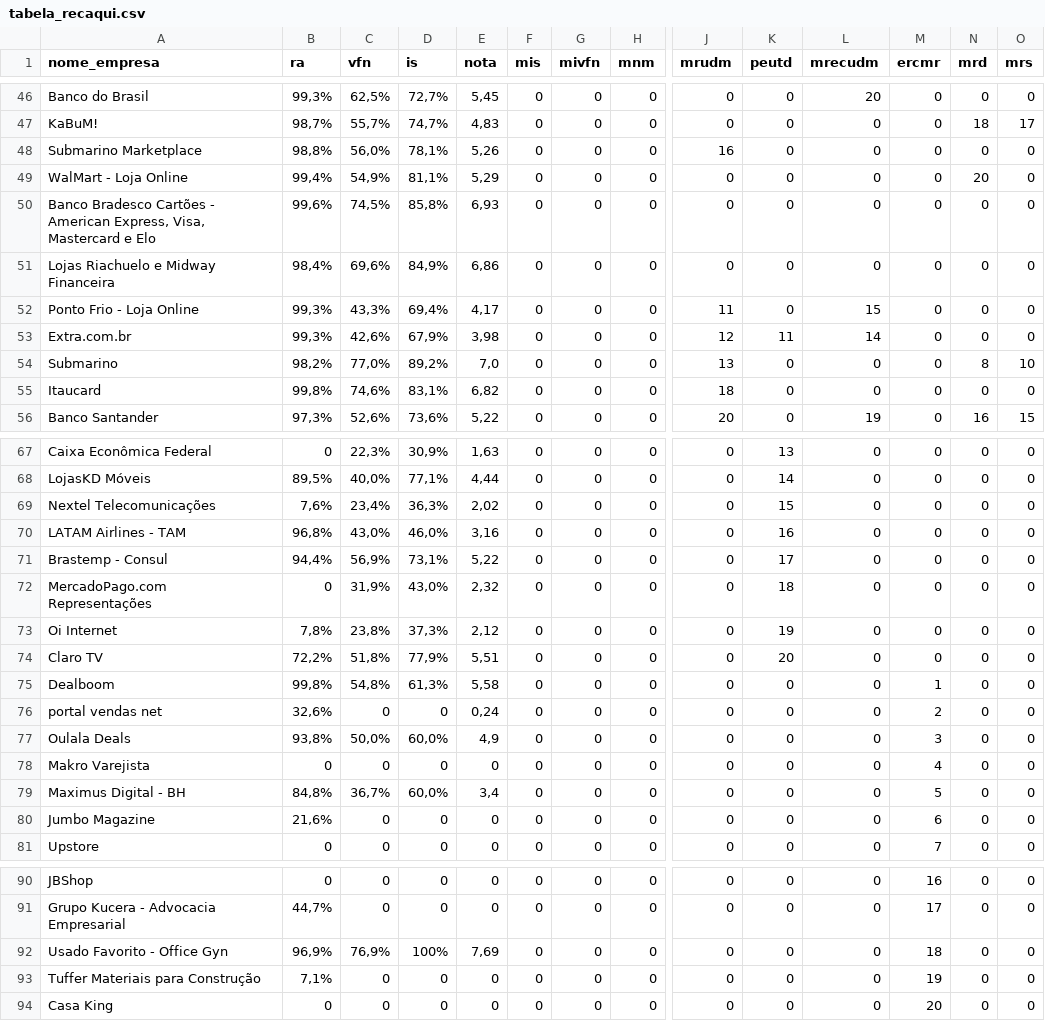
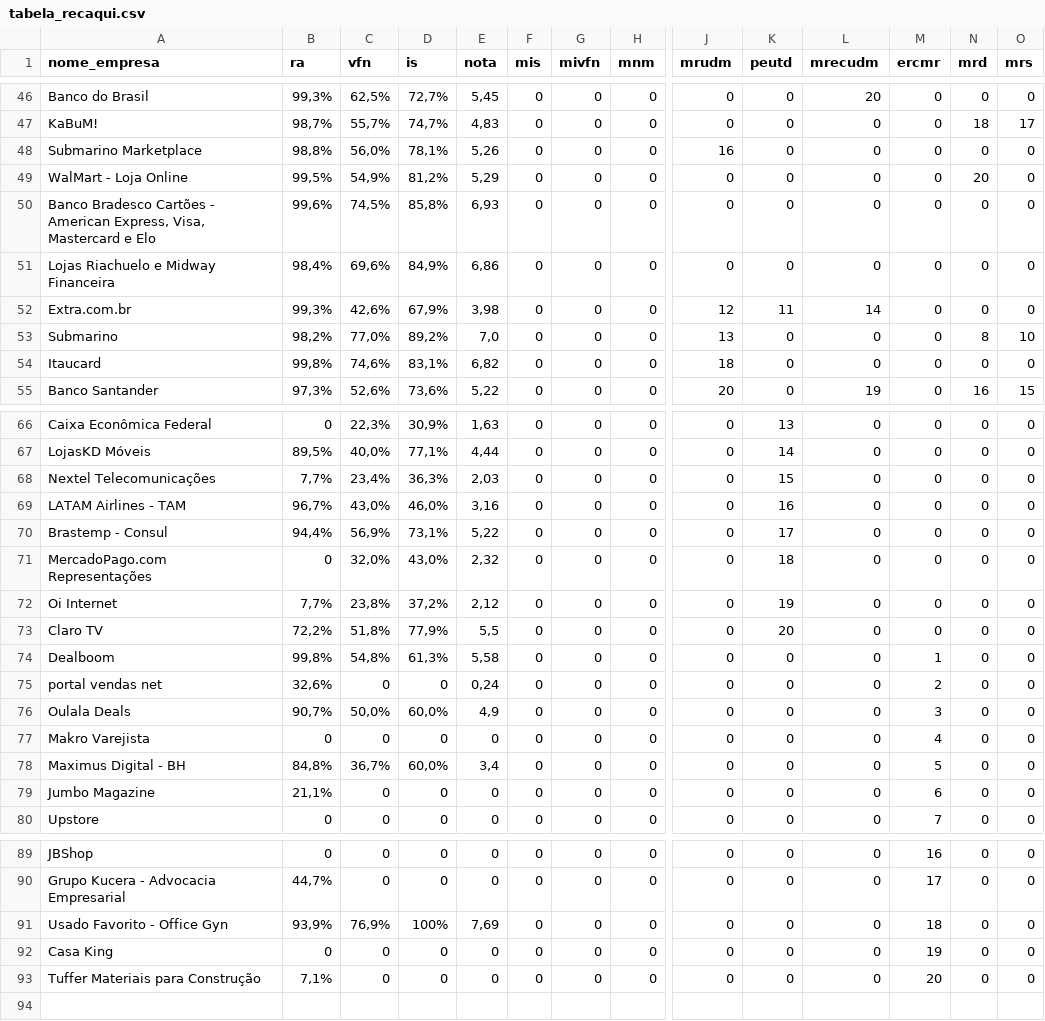
Before and after one commit to if1015-datascience-ufpe/2017-2-projeto-wildcats, a CSV file: tabela_recaqui.csv, drawn as a sheet; only a part is shown, gaps mark what is left out; removed rows and columns are numbered as before the commit, all else as after; rows hold the shown columns only; the diff covers the shown part only; the diff names each change by its address in the sheet, - before the commit and + after, or states it on an @@ line.

Commit message:
Atualiza função que coleta dados do site, cria função de clique, cria logica para tela bloqueada

```diff
--- a/tabela_recaqui.csv
+++ b/tabela_recaqui.csv
-B49 (ra): 99,4%
+B49 (ra): 99,5%
-D49 (is): 81,1%
+D49 (is): 81,2%
-row 52: Ponto Frio - Loja Online | 99,3% | 43,3% | 69,4% | 4,17 | 0 | 0 | 0 | 11 | 0 | 15 | 0 | 0 | 0
-B68 (ra): 7,6%
+B68 (ra): 7,7%
-E68 (nota): 2,02
+E68 (nota): 2,03
-B69 (ra): 96,8%
+B69 (ra): 96,7%
-C71 (vfn): 31,9%
+C71 (vfn): 32,0%
-B72 (ra): 7,8%
+B72 (ra): 7,7%
-D72 (is): 37,3%
+D72 (is): 37,2%
-E73 (nota): 5,51
+E73 (nota): 5,5
-B76 (ra): 93,8%
+B76 (ra): 90,7%
-B79 (ra): 21,6%
+B79 (ra): 21,1%
-B91 (ra): 96,9%
+B91 (ra): 93,9%
-row 93: Tuffer Materiais para Construção | 7,1% | 0 | 0 | 0 | 0 | 0 | 0 | 0 | 0 | 0 | 19 | 0 | 0
-M92 (ercmr): 20
+M92 (ercmr): 19
+row 93: Tuffer Materiais para Construção | 7,1% | 0 | 0 | 0 | 0 | 0 | 0 | 0 | 0 | 0 | 20 | 0 | 0
```
Also changed, not shown: 17 edited cells elsewhere in this file, 1 other file.
